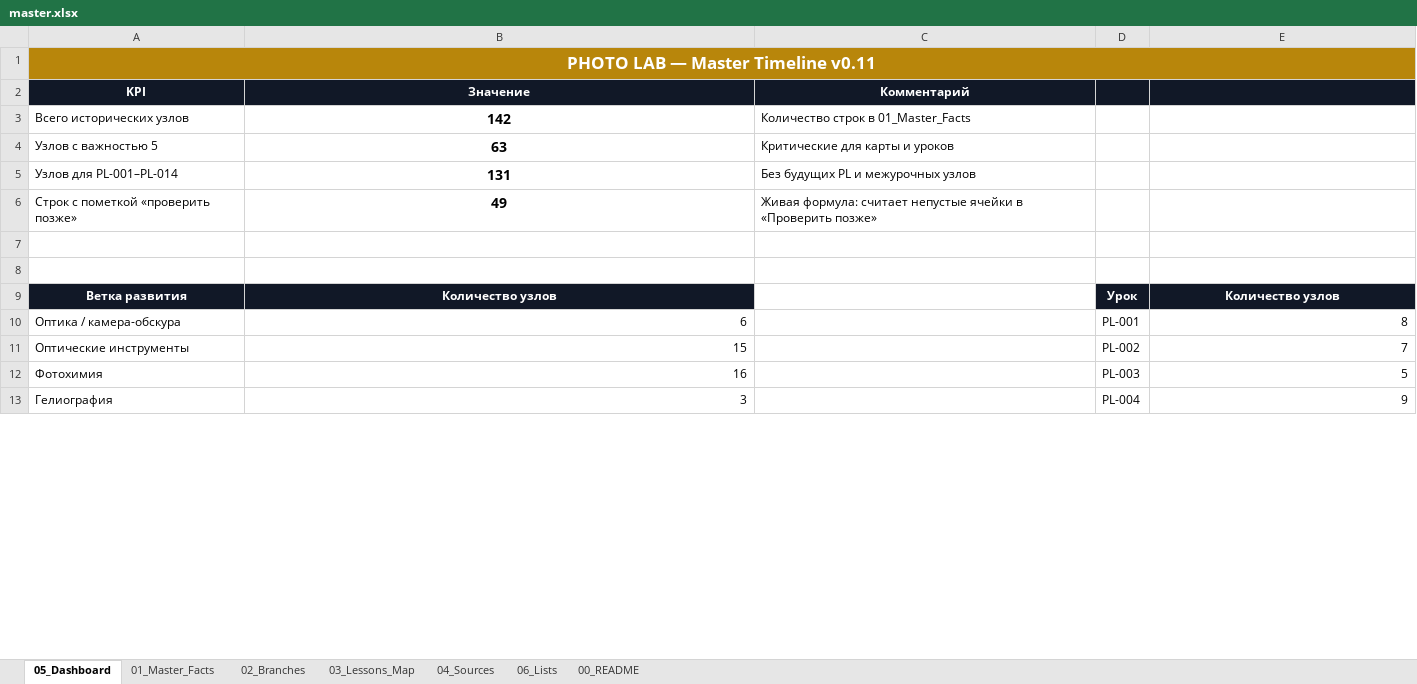
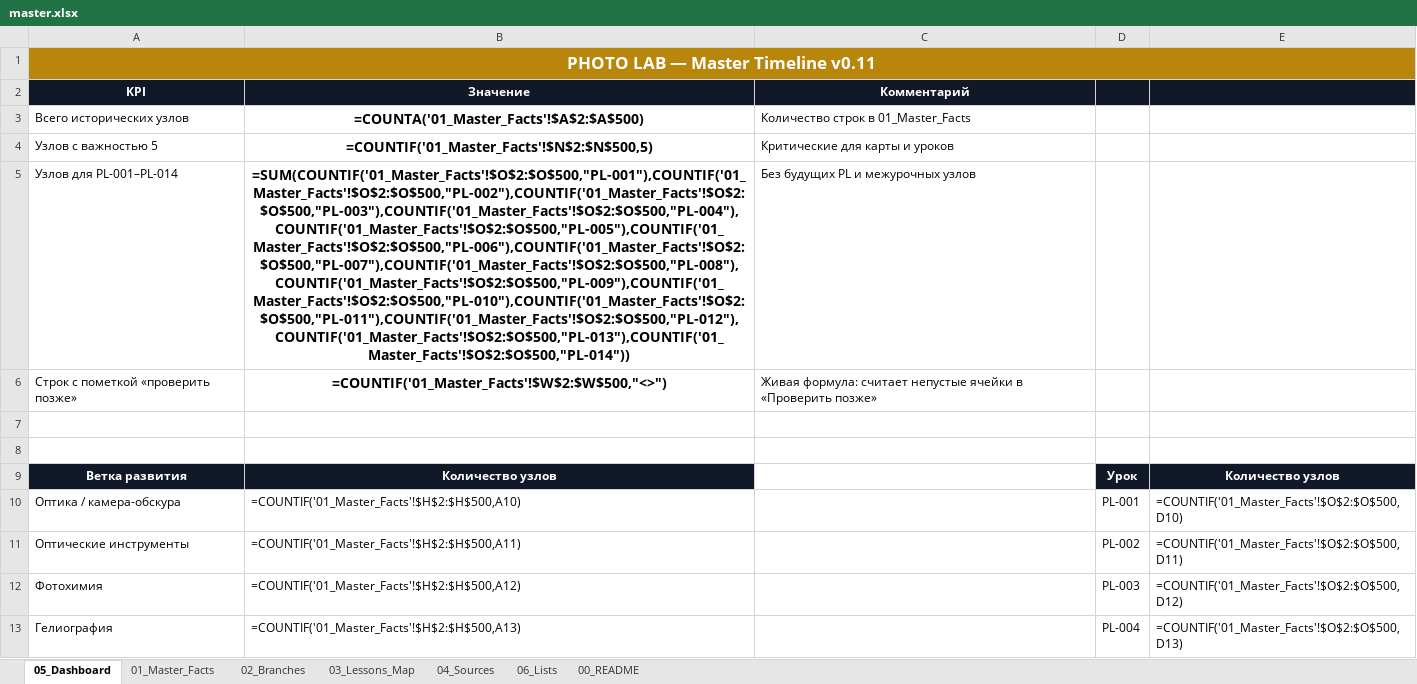
Before and after one commit to 1sahslava-dev/photolab-map, an Excel workbook: data/master.xlsx, sheet 05_Dashboard, drawn as a sheet; only a part is shown; values as stored, in another font and other column widths than the file's, no borders; formulas without a stored value are shown as written; charts and pictures not drawn; the diff covers the shown part only; the diff names each change by its address in the sheet, - before the commit and + after, or states it on an @@ line.

```diff
--- a/data/master.xlsx (sheet 05_Dashboard)
+++ b/data/master.xlsx (sheet 05_Dashboard)
-B3 (Значение): 142
+B3 (Значение): =COUNTA('01_Master_Facts'!$A$2:$A$500)
-B4 (Значение): 63
+B4 (Значение): =COUNTIF('01_Master_Facts'!$N$2:$N$500,5)
-B5 (Значение): 131
+B5 (Значение): =SUM(COUNTIF('01_Master_Facts'!$O$2:$O$500,"PL-001"),COUNTIF('01_Master_Facts'!$O$2:$O$500,"PL-002"),COUNTIF('01_Master_Facts'!$O$2:$O$500,"PL-003"),COUNTIF('01_Master_Facts'!$O$2:$O$500,"PL-004"),COUNTIF('01_Master_Facts'!$O$2:$O$500,"PL-005"),COUNTIF('01_Master_Facts'!$O$2:$O$500,"PL-006"),COUNTIF('01_Master_Facts'!$O$2:$O$500,"PL-007"),COUNTIF('01_Master_Facts'!$O$2:$O$500,"PL-008"),COUNTIF('01_Master_Facts'!$O$2:$O$500,"PL-009"),COUNTIF('01_Master_Facts'!$O$2:$O$500,"PL-010"),COUNTIF('01_Master_Facts'!$O$2:$O$500,"PL-011"),COUNTIF('01_Master_Facts'!$O$2:$O$500,"PL-012"),COUNTIF('01_Master_Facts'!$O$2:$O$500,"PL-013"),COUNTIF('01_Master_Facts'!$O$2:$O$500,"PL-014"))
-B6 (Значение): 49
+B6 (Значение): =COUNTIF('01_Master_Facts'!$W$2:$W$500,"<>")
-B10 (Значение): 6
+B10 (Значение): =COUNTIF('01_Master_Facts'!$H$2:$H$500,A10)
-E10: 8
+E10: =COUNTIF('01_Master_Facts'!$O$2:$O$500,D10)
-B11 (Значение): 15
+B11 (Значение): =COUNTIF('01_Master_Facts'!$H$2:$H$500,A11)
-E11: 7
+E11: =COUNTIF('01_Master_Facts'!$O$2:$O$500,D11)
-B12 (Значение): 16
+B12 (Значение): =COUNTIF('01_Master_Facts'!$H$2:$H$500,A12)
-E12: 5
+E12: =COUNTIF('01_Master_Facts'!$O$2:$O$500,D12)
-B13 (Значение): 3
+B13 (Значение): =COUNTIF('01_Master_Facts'!$H$2:$H$500,A13)
-E13: 9
+E13: =COUNTIF('01_Master_Facts'!$O$2:$O$500,D13)
```
Also changed, not shown: 33 edited cells elsewhere in this sheet, sheet 01_Master_Facts, sheet 04_Sources, charts or pictures, 3 other files.
